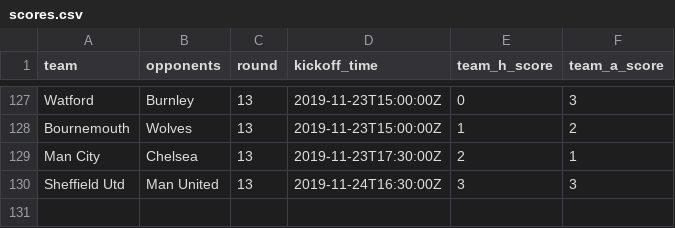
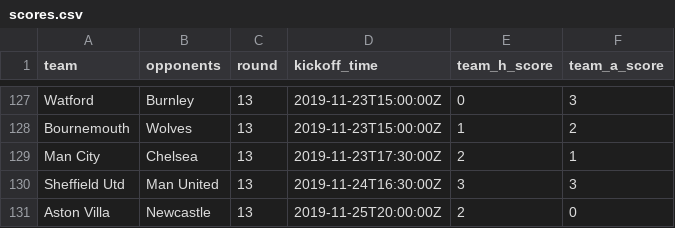
Before and after one commit to eivindhammers/filserver, a CSV file: scores.csv, drawn as a sheet; only a part is shown, gaps mark what is left out.

Commit message:
update scores

```diff
--- a/scores.csv
+++ b/scores.csv
@@ -130 +130,2 @@
 "Sheffield Utd";"Man United";13;"2019-11-24T16:30:00Z";3;3
+"Aston Villa";"Newcastle";13;"2019-11-25T20:00:00Z";2;0
```
